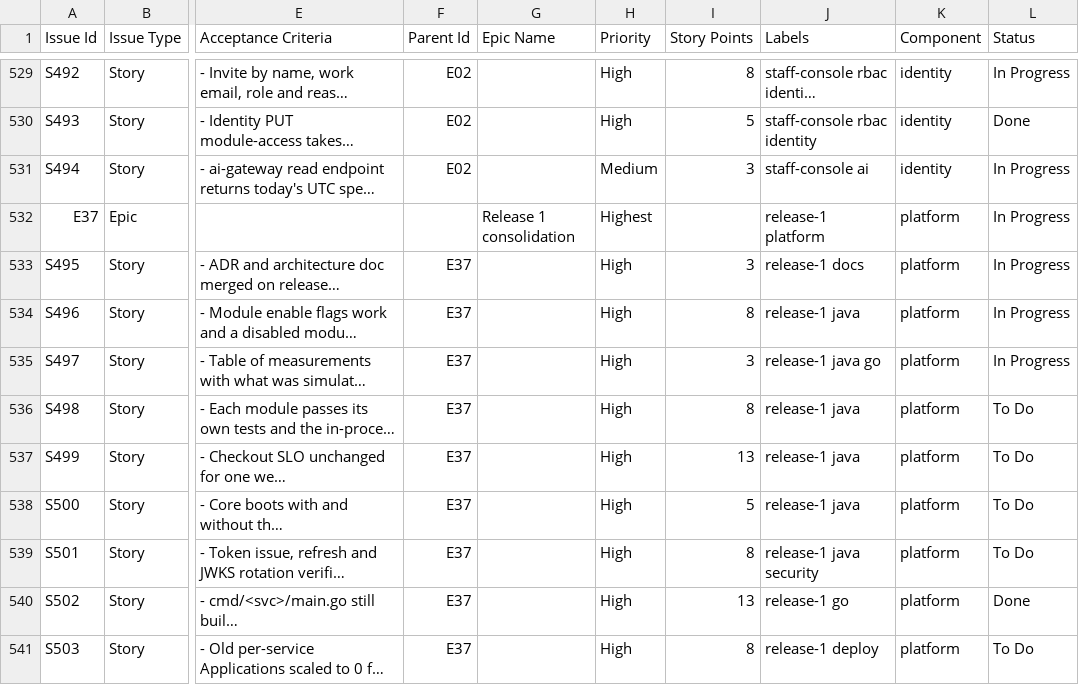
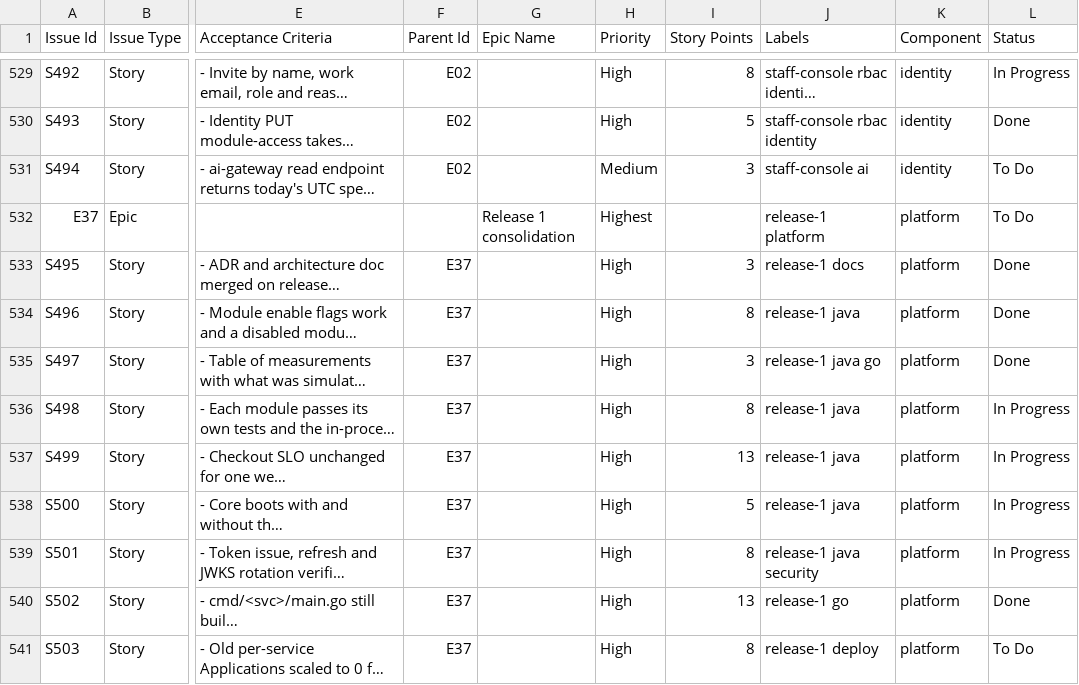
Before and after one commit to billionairedev24/diaspora-commerce, a CSV file: docs/backlog/backlog.csv, drawn as a sheet; only a part is shown, gaps mark what is left out; long unchanged cells end in …; the diff names each change by its address in the sheet, - before the commit and + after, or states it on an @@ line.

```diff
--- a/docs/backlog/backlog.csv
+++ b/docs/backlog/backlog.csv
-L531:L532 (Status): In Progress
+L531:L532 (Status): To Do
-L533:L535 (Status): In Progress
+L533:L535 (Status): Done
-L536:L539 (Status): To Do
+L536:L539 (Status): In Progress
```
